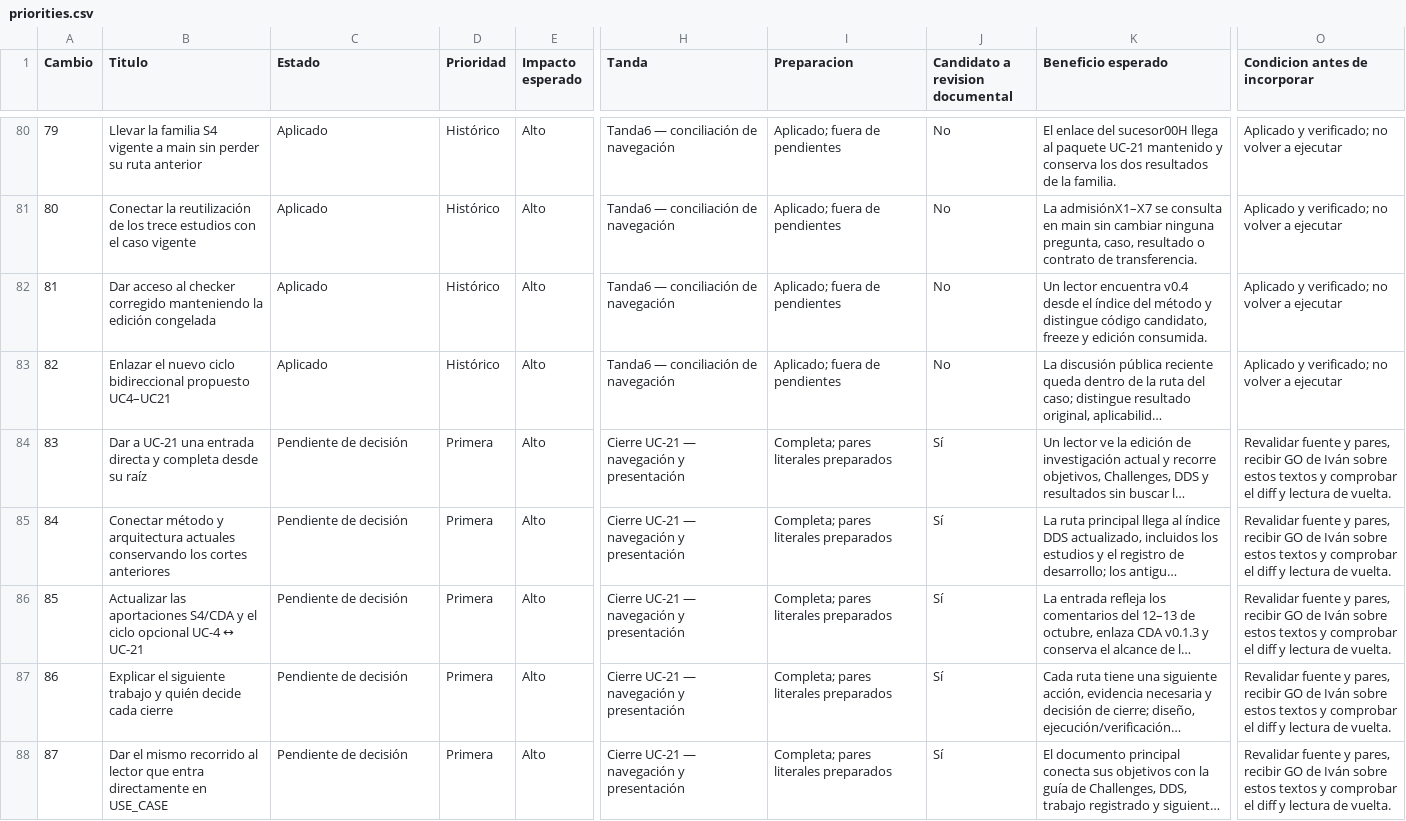
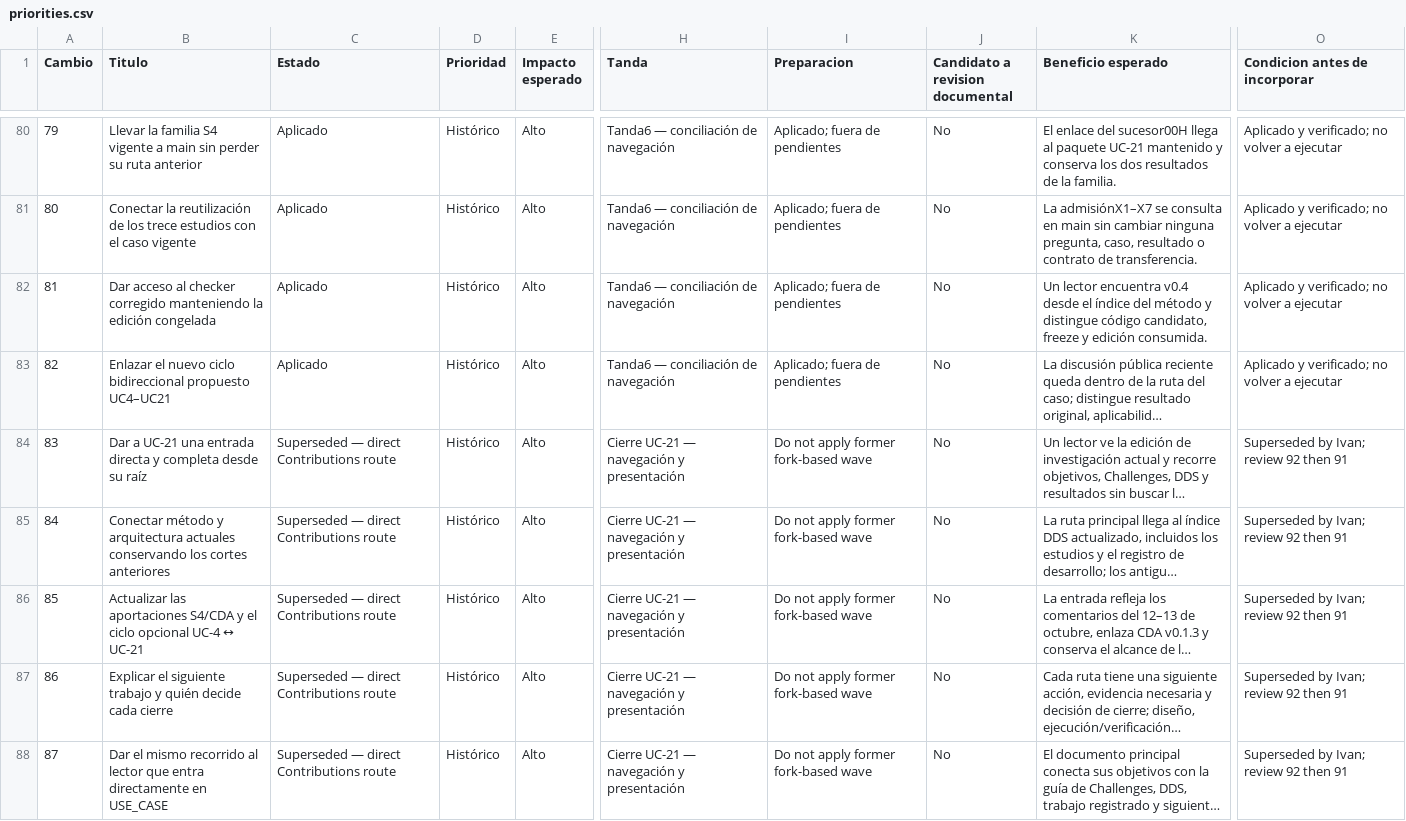
Before and after one commit to dakleyer/structural-awareness-contributions, a CSV file: governance/review/change-priorities-2026-10-06/priorities.csv, drawn as a sheet; only a part is shown, gaps mark what is left out; long unchanged cells end in …; the diff covers the shown part only; the diff names each change by its address in the sheet, - before the commit and + after, or states it on an @@ line.

```diff
--- a/governance/review/change-priorities-2026-10-06/priorities.csv
+++ b/governance/review/change-priorities-2026-10-06/priorities.csv
-C84:C88 (Estado): Pendiente de decisión
+C84:C88 (Estado): Superseded — direct Contributions route
-D84:D88 (Prioridad): Primera
+D84:D88 (Prioridad): Histórico
-I84:I88 (Preparacion): Completa; pares literales preparados
+I84:I88 (Preparacion): Do not apply former fork-based wave
-J84:J88 (Candidato a revision documental): Sí
+J84:J88 (Candidato a revision documental): No
-O84:O88 (Condicion antes de incorporar): Revalidar fuente y pares, recibir GO de Iván sobre estos textos y comprobar el diff y lectura de vuelta.
+O84:O88 (Condicion antes de incorporar): Superseded by Ivan; review 92 then 91
```
Also changed, not shown: 2 added rows and 15 edited cells elsewhere in this file, 3 other files.
